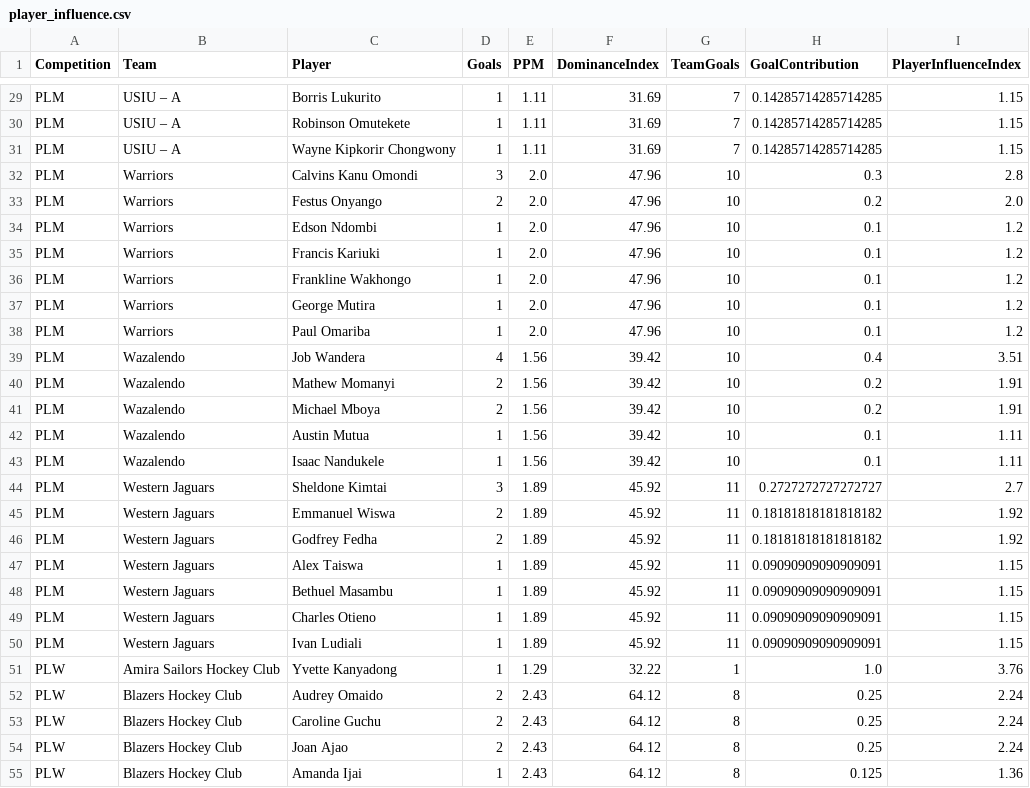
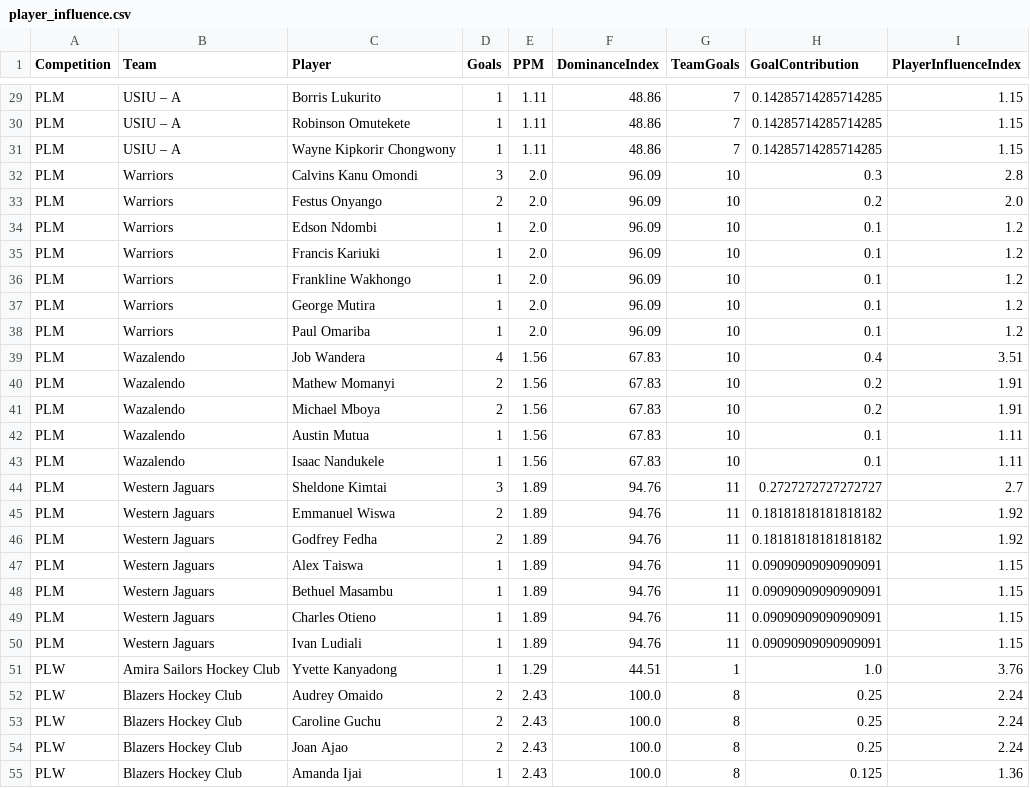
Before and after one commit to agesatony/hockeyiq-kenya, a CSV file: data/processed/player_influence.csv, drawn as a sheet; only a part is shown, gaps mark what is left out; the diff covers the shown part only; the diff names each change by its address in the sheet, - before the commit and + after, or states it on an @@ line.

```diff
--- a/data/processed/player_influence.csv
+++ b/data/processed/player_influence.csv
-F29:F31 (DominanceIndex): 31.69
+F29:F31 (DominanceIndex): 48.86
-F32:F38 (DominanceIndex): 47.96
+F32:F38 (DominanceIndex): 96.09
-F39:F43 (DominanceIndex): 39.42
+F39:F43 (DominanceIndex): 67.83
-F44:F50 (DominanceIndex): 45.92
+F44:F50 (DominanceIndex): 94.76
-F51 (DominanceIndex): 32.22
+F51 (DominanceIndex): 44.51
-F52:F55 (DominanceIndex): 64.12
+F52:F55 (DominanceIndex): 100.0
```
Also changed, not shown: 38 edited cells elsewhere in this file, data/processed/african_rankings.csv, data/processed/alltime_top_scorers.csv, 11 other files.
